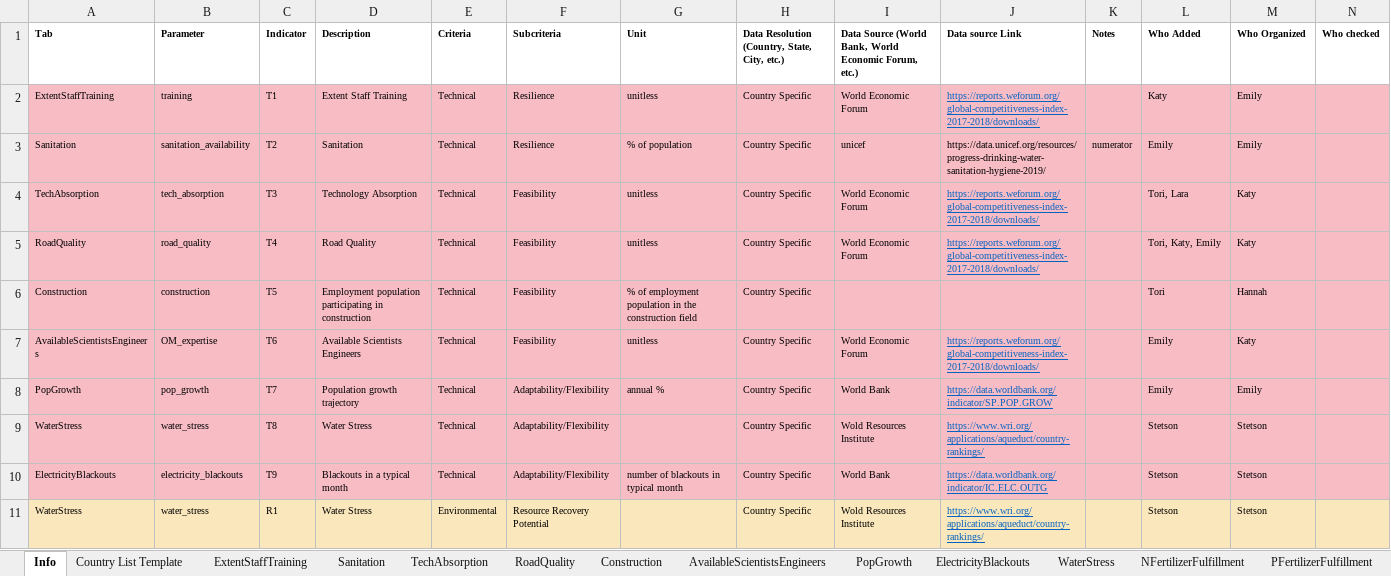
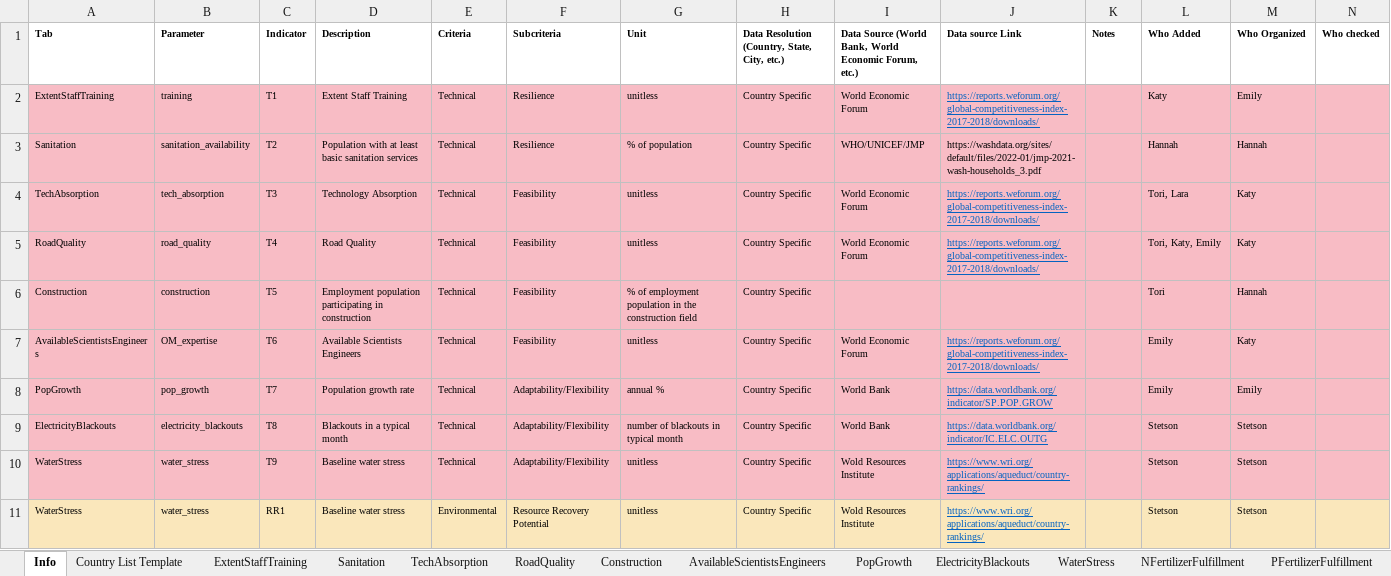
Before and after one commit to QSD-Group/DMsan, an Excel workbook: dmsan/data/location.xlsx, sheet Info, drawn as a sheet; only a part is shown; values as stored, in another font and other column widths than the file's, no borders; removed rows and columns are numbered as before the commit, all else as after; rows hold the shown columns only; the diff covers the shown part only; the diff names each change by its address in the sheet, - before the commit and + after, or states it on an @@ line.

Commit message:
correction to at least basic sanitation coverage

```diff
--- a/dmsan/data/location.xlsx (sheet Info)
+++ b/dmsan/data/location.xlsx (sheet Info)
-D3 (Description): Sanitation
+D3 (Description): Population with at least basic sanitation services
-I3: unicef
+I3: WHO/UNICEF/JMP
-J3 (Data source Link): https://data.unicef.org/resources/progress-drinking-water-sanitation-hygiene-2019/
+J3 (Data source Link): https://washdata.org/sites/default/files/2022-01/jmp-2021-wash-households_3.pdf
-K3 (Notes): numerator
+K3 (Notes): (empty)
-L3 (Who Added): Emily
+L3 (Who Added): Hannah
-M3 (Who Organized): Emily
+M3 (Who Organized): Hannah
-D8 (Description): Population growth trajectory
+D8 (Description): Population growth rate
-row 9: WaterStress | water_stress | T8 | Water Stress | Technical | Adaptability/Flexibility |  | Country Specific | Wold Resources Institute | https://www.wri.org/applications/aqueduct/country-rankings/ |  | Stetson | Stetson
-C9 (Indicator): T9
+C9 (Indicator): T8
+row 10: WaterStress | water_stress | T9 | Baseline water stress | Technical | Adaptability/Flexibility | unitless | Country Specific | Wold Resources Institute | https://www.wri.org/applications/aqueduct/country-rankings/ |  | Stetson | Stetson
-C11 (Indicator): R1
+C11 (Indicator): RR1
-D11 (Description): Water Stress
+D11 (Description): Baseline water stress
-G11 (Unit): (empty)
+G11 (Unit): unitless
```
Also changed, not shown: 6 edited cells elsewhere in this sheet, sheet Sanitation, other sheet tabs, 1 other file.
